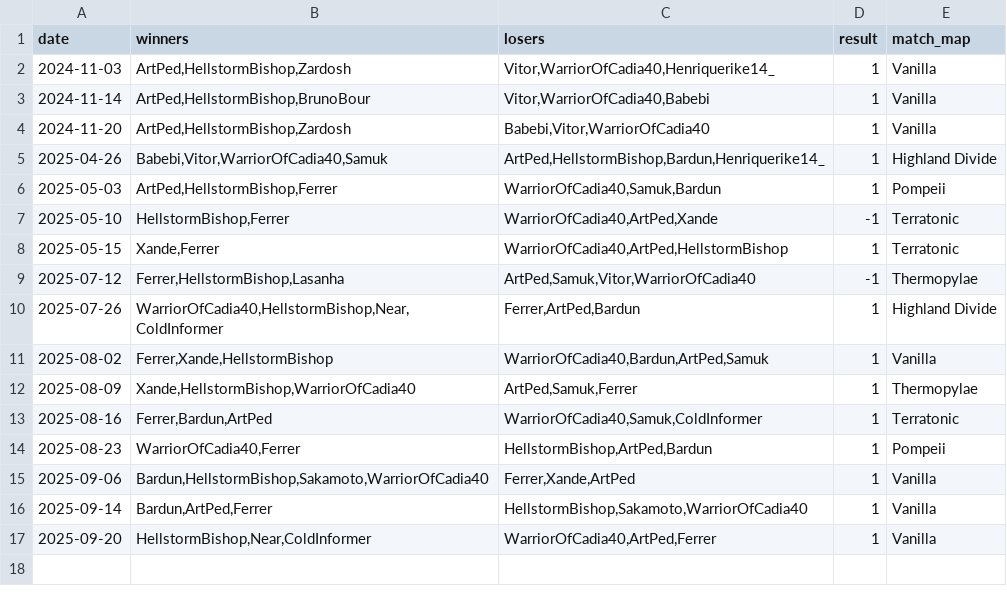
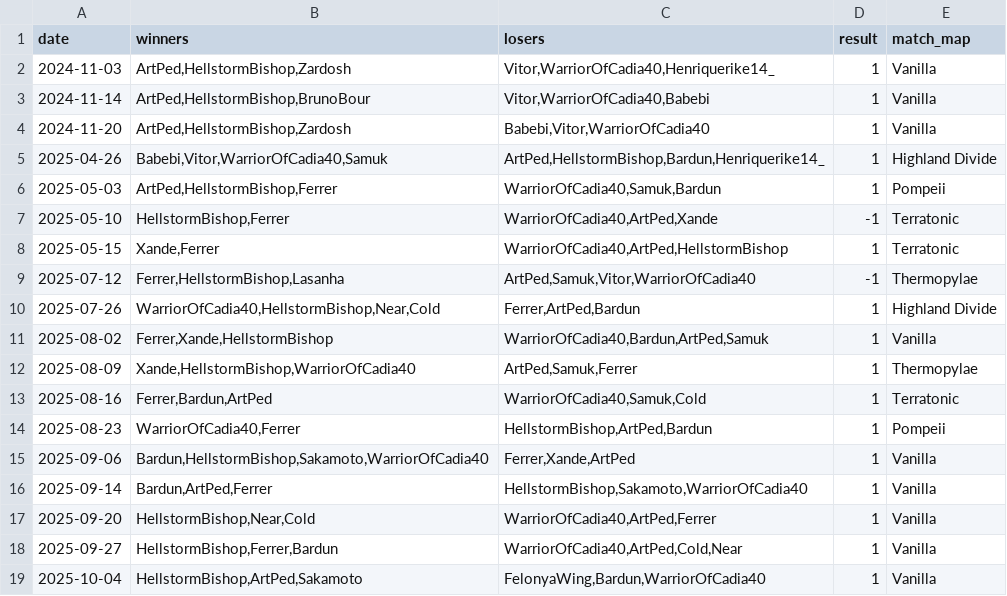
Before and after one commit to HenriqueBMa/TeamElo, a CSV file: matches.csv, drawn as a sheet.

```diff
--- a/matches.csv
+++ b/matches.csv
@@ -9,6 +9,6 @@ date,winners,losers,result,match_map
 2025-07-12,"Ferrer,HellstormBishop,Lasanha","ArtPed,Samuk,Vitor,WarriorOfCadia40",-1,"Thermopylae"
-2025-07-26,"WarriorOfCadia40,HellstormBishop,Near,ColdInformer","Ferrer,ArtPed,Bardun",1,"Highland Divide"
+2025-07-26,"WarriorOfCadia40,HellstormBishop,Near,Cold","Ferrer,ArtPed,Bardun",1,"Highland Divide"
 2025-08-02,"Ferrer,Xande,HellstormBishop","WarriorOfCadia40,Bardun,ArtPed,Samuk",1,"Vanilla"
 2025-08-09,"Xande,HellstormBishop,WarriorOfCadia40","ArtPed,Samuk,Ferrer",1,"Thermopylae"
-2025-08-16,"Ferrer,Bardun,ArtPed","WarriorOfCadia40,Samuk,ColdInformer",1,"Terratonic"
+2025-08-16,"Ferrer,Bardun,ArtPed","WarriorOfCadia40,Samuk,Cold",1,"Terratonic"
 2025-08-23,"WarriorOfCadia40,Ferrer","HellstormBishop,ArtPed,Bardun",1,"Pompeii"
@@ -16,2 +16,4 @@ date,winners,losers,result,match_map
 2025-09-14,"Bardun,ArtPed,Ferrer","HellstormBishop,Sakamoto,WarriorOfCadia40",1,"Vanilla"
-2025-09-20,"HellstormBishop,Near,ColdInformer","WarriorOfCadia40,ArtPed,Ferrer",1,"Vanilla"
+2025-09-20,"HellstormBishop,Near,Cold","WarriorOfCadia40,ArtPed,Ferrer",1,"Vanilla"
+2025-09-27,"HellstormBishop,Ferrer,Bardun","WarriorOfCadia40,ArtPed,Cold,Near",1,"Vanilla"
+2025-10-04,"HellstormBishop,ArtPed,Sakamoto","FelonyaWing,Bardun,WarriorOfCadia40",1,"Vanilla"
```
Also changed, not shown: elo_history.csv, final_elo.csv, 6 other files.
